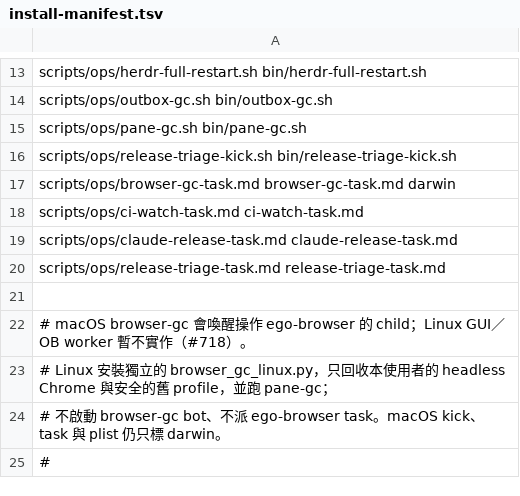
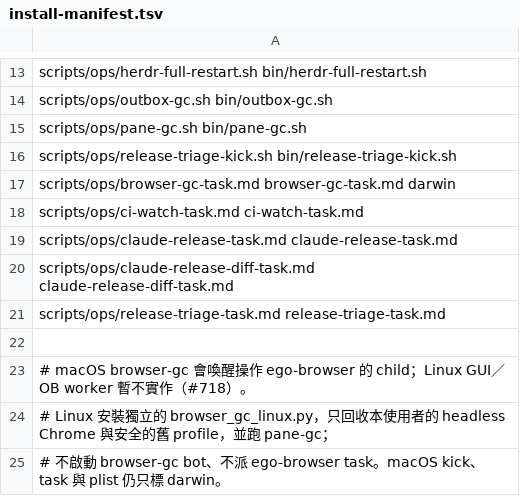
Before and after one commit to Eden-Sun/agents-manager, a TSV file: scripts/ops/install-manifest.tsv, drawn as a sheet; only a part is shown, gaps mark what is left out; the shorter side is filled out with more unchanged rows.

Commit message:
fix(ops): prevent late Claude binary notice collisions
Keep binary-only updates on their own notice ID when changelog triage for the same version has already been sent. Merge simultaneous changelog and binary work into one assignment.

Refs #204

```diff
--- a/scripts/ops/install-manifest.tsv
+++ b/scripts/ops/install-manifest.tsv
@@ -19,2 +19,3 @@ scripts/ops/ci-watch-task.md        ci-watch-task.md
 scripts/ops/claude-release-task.md  claude-release-task.md
+scripts/ops/claude-release-diff-task.md  claude-release-diff-task.md
 scripts/ops/release-triage-task.md  release-triage-task.md
```
Also changed, not shown: 8 other files.
